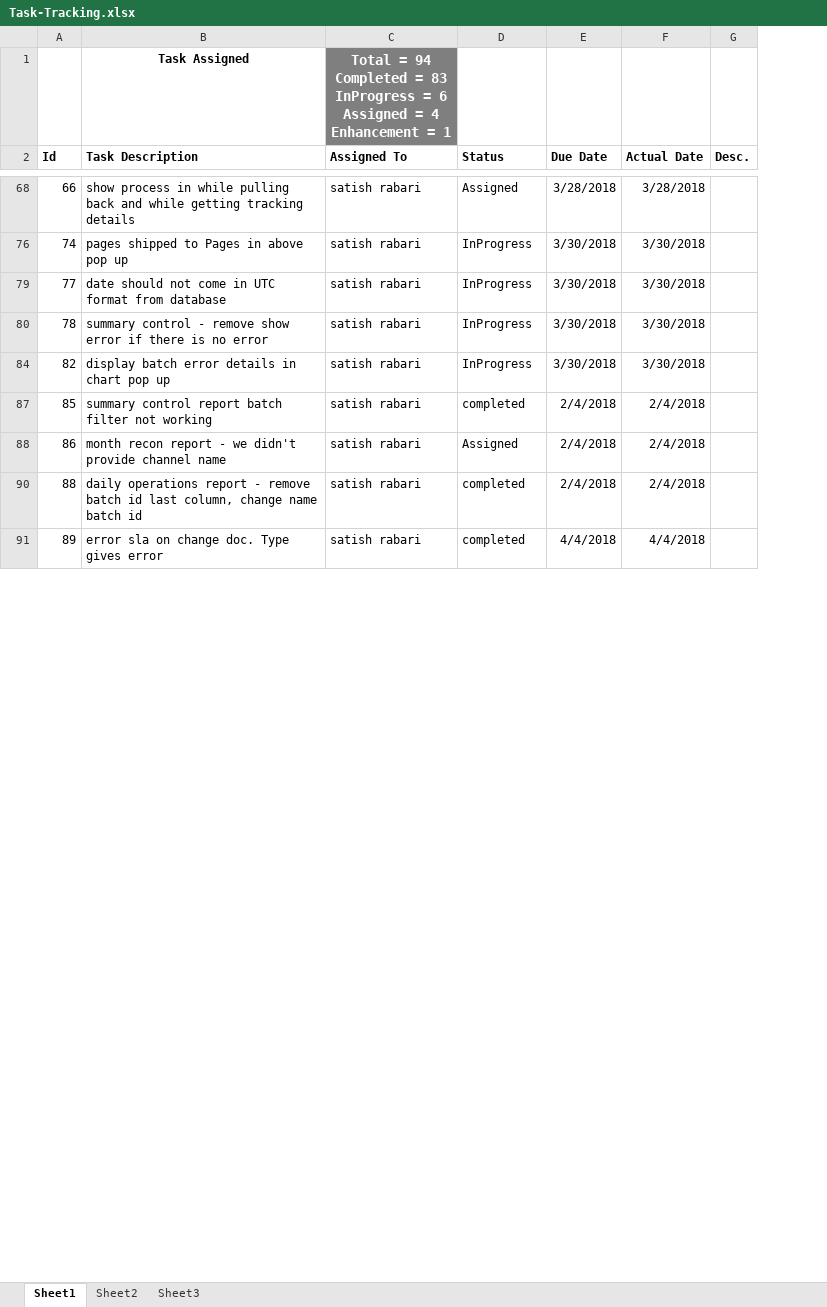
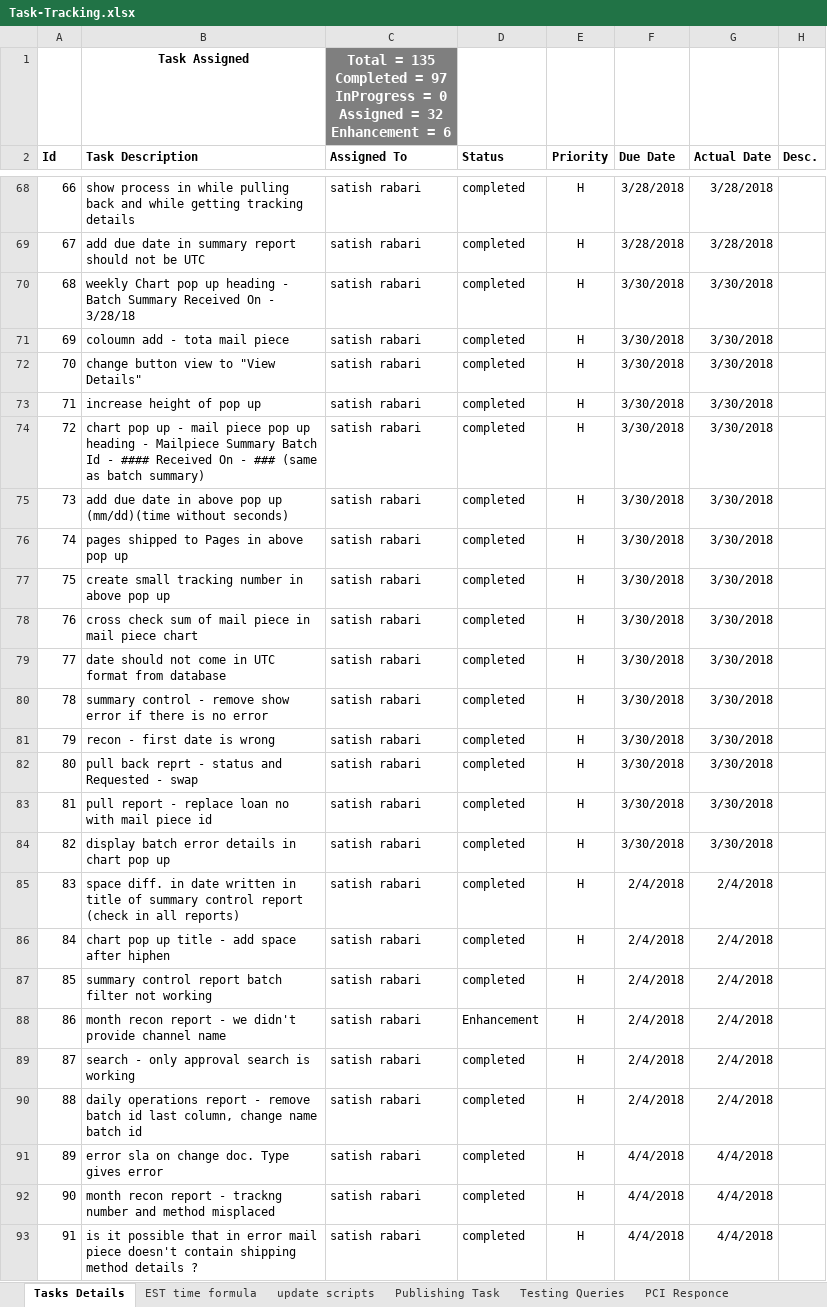
Before and after one commit to kaushikraj302000-glitch/AuthoMail-Cotality, an Excel workbook: docs/Task-Tracking.xlsx, sheet Tasks Details, drawn as a sheet; only a part is shown, gaps mark what is left out; values as stored, in another font and other column widths than the file's, no borders; conditional formats not drawn; ↵ is a line break in a cell; the diff covers the shown part only; the diff names each change by its address in the sheet, - before the commit and + after, or states it on an @@ line.

```diff
--- a/docs/Task-Tracking.xlsx (sheet Tasks Details)
+++ b/docs/Task-Tracking.xlsx (sheet Tasks Details)
-sheet tab: Sheet1
+sheet tab: Tasks Details
-sheet tab: Sheet2
+sheet tab: EST time formula
-sheet tab: Sheet3
+sheet tab: update scripts
+sheet tab: Publishing Task
+sheet tab: Testing Queries
+sheet tab: PCI Responce
+column E (Priority), row 68: H; row 76: H; rows 79-80: H | H; row 84: H; rows 87-88: H | H; rows 90-91: H | H
-C1 (Assigned To): Total = 94 ↵ Completed = 83 ↵ InProgress = 6 ↵ Assigned = 4 ↵ Enhancement = 1
+C1 (Assigned To): Total = 135 ↵ Completed = 97 ↵ InProgress = 0 ↵ Assigned = 32 ↵ Enhancement = 6
-D68 (Status): Assigned
+D68 (Status): completed
+row 69: 67 | add due date in summary report should not be UTC | satish rabari | completed | H | 3/28/2018 | 3/28/2018
+row 70: 68 | weekly Chart pop up heading - Batch Summary Received On - 3/28/18 | satish rabari | completed | H | 3/30/2018 | 3/30/2018
+row 71: 69 | coloumn add - tota mail piece | satish rabari | completed | H | 3/30/2018 | 3/30/2018
+row 72: 70 | change button view to "View Details" | satish rabari | completed | H | 3/30/2018 | 3/30/2018
+row 73: 71 | increase height of pop up | satish rabari | completed | H | 3/30/2018 | 3/30/2018
+row 74: 72 | chart pop up - mail piece pop up heading - Mailpiece Summary Batch Id - #### Received On - ### (same as batch summary) | satish rabari | completed | H | 3/30/2018 | 3/30/2018
+row 75: 73 | add due date in above pop up (mm/dd)(time without seconds) | satish rabari | completed | H | 3/30/2018 | 3/30/2018
-D76 (Status): InProgress
+D76 (Status): completed
+row 77: 75 | create small tracking number in above pop up | satish rabari | completed | H | 3/30/2018 | 3/30/2018
+row 78: 76 | cross check sum of mail piece in mail piece chart | satish rabari | completed | H | 3/30/2018 | 3/30/2018
-D79:D80 (Status): InProgress
+D79:D80 (Status): completed
+row 81: 79 | recon - first date is wrong | satish rabari | completed | H | 3/30/2018 | 3/30/2018
+row 82: 80 | pull back reprt - status and Requested - swap | satish rabari | completed | H | 3/30/2018 | 3/30/2018
+row 83: 81 | pull report - replace loan no with mail piece id | satish rabari | completed | H | 3/30/2018 | 3/30/2018
-D84 (Status): InProgress
+D84 (Status): completed
+row 85: 83 | space diff. in date written in title of summary control report (check in all reports) | satish rabari | completed | H | 2/4/2018 | 2/4/2018
+row 86: 84 | chart pop up title - add space after hiphen | satish rabari | completed | H | 2/4/2018 | 2/4/2018
-D88 (Status): Assigned
+D88 (Status): Enhancement
+row 89: 87 | search - only approval search is working | satish rabari | completed | H | 2/4/2018 | 2/4/2018
+row 92: 90 | month recon report - trackng number and method misplaced | satish rabari | completed | H | 4/4/2018 | 4/4/2018
+row 93: 91 | is it possible that in error mail piece doesn't contain shipping method details ? | satish rabari | completed | H | 4/4/2018 | 4/4/2018
```
Also changed, not shown: 108 added rows and 7 edited cells elsewhere in this sheet, sheet update scripts, sheet EST time formula.
